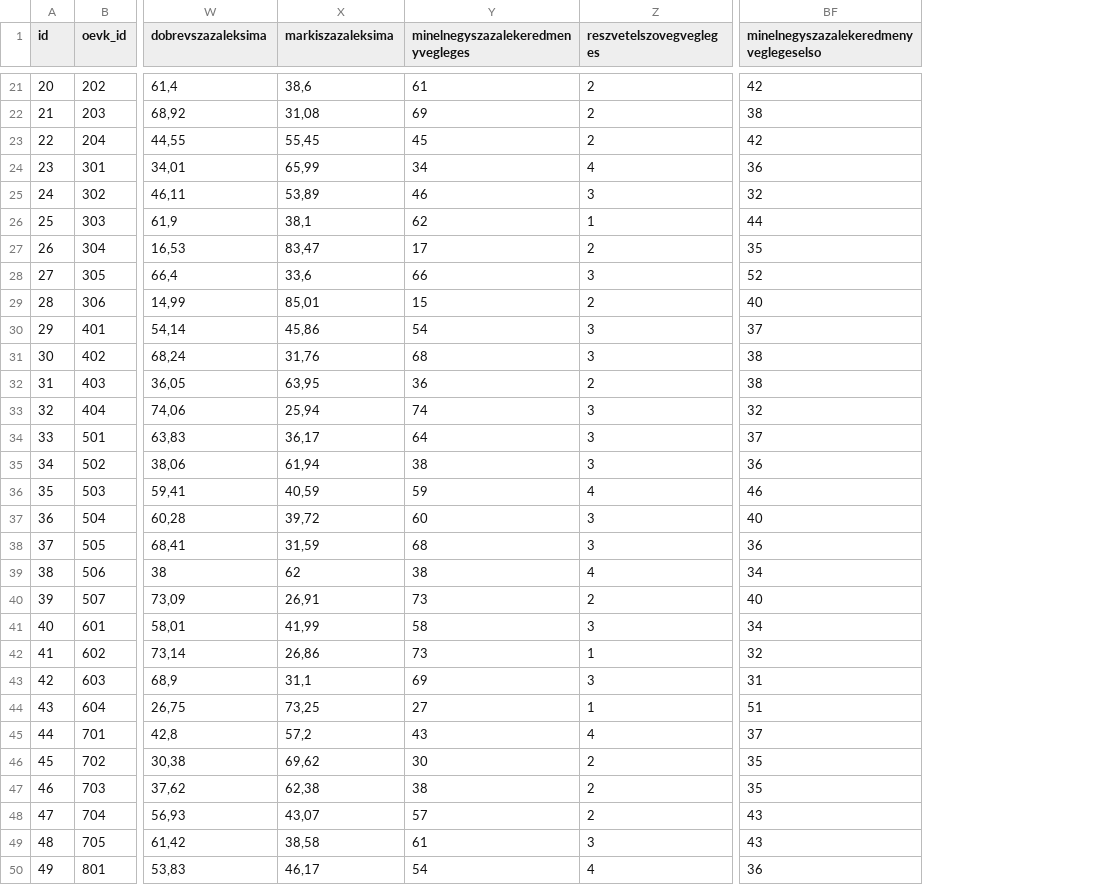
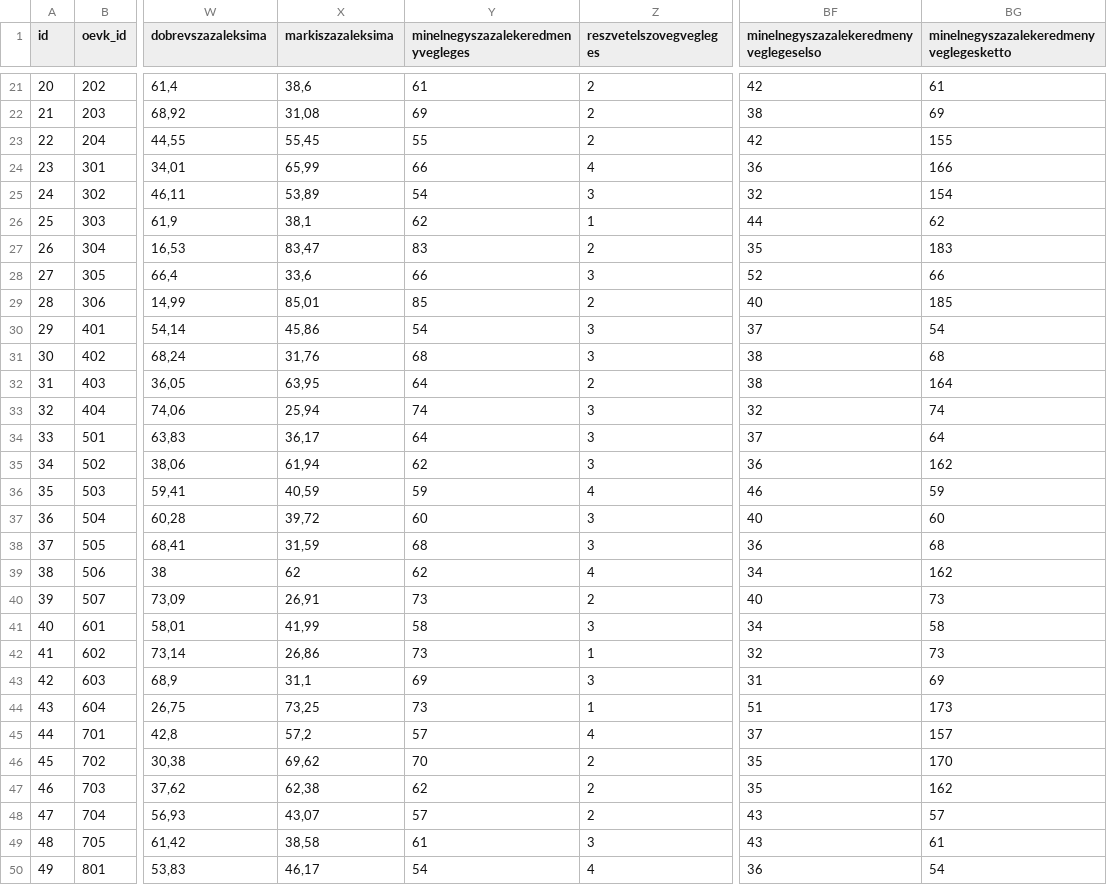
Before and after one commit to szabokrissz96/valterk, a CSV file: előválasztásmásodikforduló - fontosmasodik.csv, drawn as a sheet; only a part is shown, gaps mark what is left out; the diff covers the shown part only; the diff names each change by its address in the sheet, - before the commit and + after, or states it on an @@ line.

```diff
--- a/előválasztásmásodikforduló - fontosmasodik.csv
+++ b/előválasztásmásodikforduló - fontosmasodik.csv
+column BG, row 1: minelnegyszazalekeredmenyveglegesketto; rows 21-50: 61 | 69 | 155 | 166 | 154 | 62 | 183 | 66 | 185 | 54 | 68 | 164 | 74 | 64 | 162 | 59 | 60 | 68 | 162 | 73 | 58 | 73 | 69 | 173 | 157 | 170 | 162 | 57 | 61 | 54
-Y23: 45
+Y23: 55
-Y24: 34
+Y24: 66
-Y25: 46
+Y25: 54
-Y27: 17
+Y27: 83
-Y29: 15
+Y29: 85
-Y32: 36
+Y32: 64
-Y35: 38
+Y35: 62
-Y39: 38
+Y39: 62
-Y44: 27
+Y44: 73
-Y45: 43
+Y45: 57
-Y46: 30
+Y46: 70
-Y47: 38
+Y47: 62
```
Also changed, not shown: 37 edited cells elsewhere in this file.
